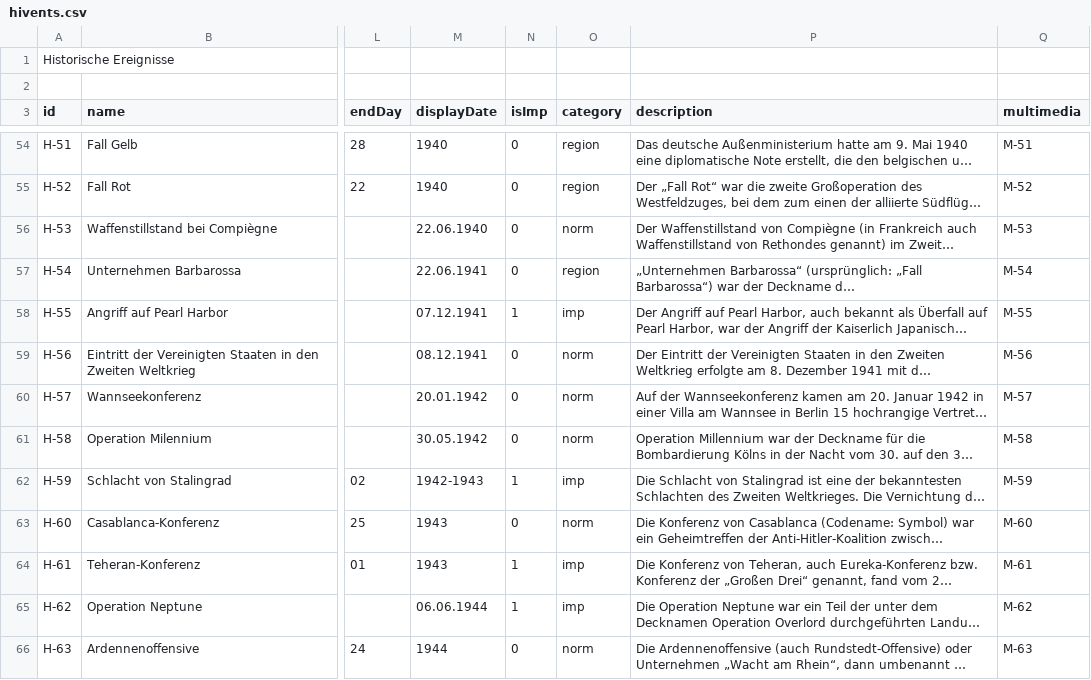
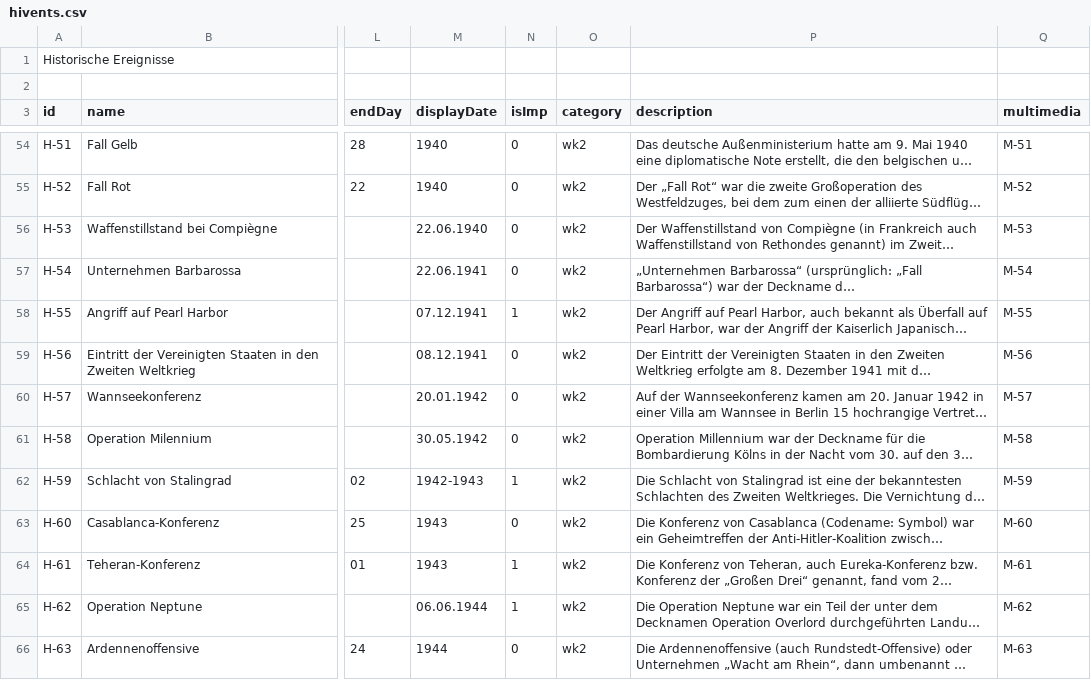
Before and after one commit to MenschMarcus/HistoGlobe_school, a CSV file: config/school/data/hivents.csv, drawn as a sheet; only a part is shown, gaps mark what is left out; long unchanged cells end in …; the diff covers the shown part only; the diff names each change by its address in the sheet, - before the commit and + after, or states it on an @@ line.

Commit message:
event topics as categories. Show only hivents of categoria via categoryFiler.

```diff
--- a/config/school/data/hivents.csv
+++ b/config/school/data/hivents.csv
-O54:O55 (category): region
+O54:O55 (category): wk2
-O56 (category): norm
+O56 (category): wk2
-O57 (category): region
+O57 (category): wk2
-O58 (category): imp
+O58 (category): wk2
-O59:O61 (category): norm
+O59:O61 (category): wk2
-O62 (category): imp
+O62 (category): wk2
-O63 (category): norm
+O63 (category): wk2
-O64:O65 (category): imp
+O64:O65 (category): wk2
-O66 (category): norm
+O66 (category): wk2
```
Also changed, not shown: 85 edited cells elsewhere in this file, 4 other files.
